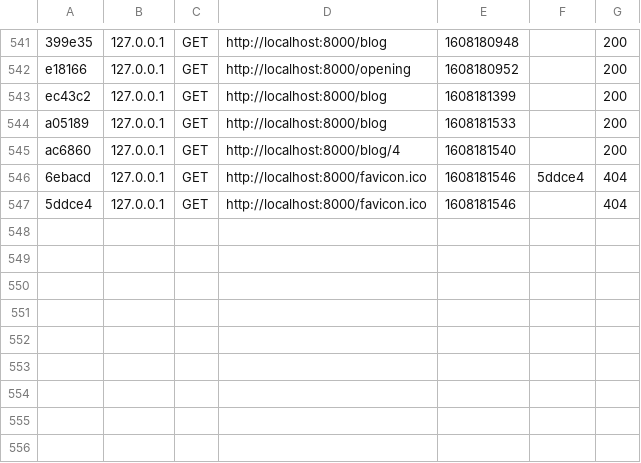
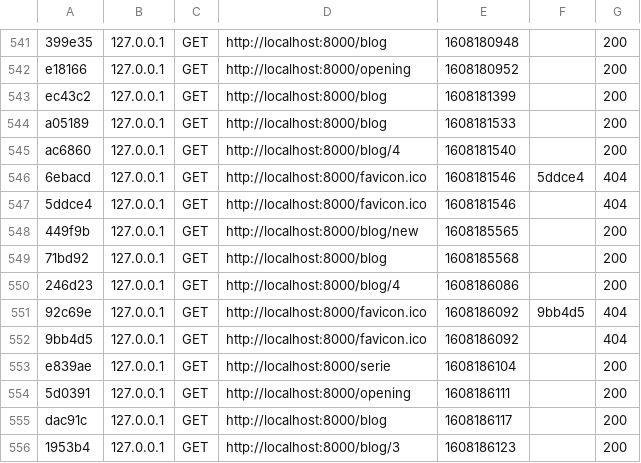
Before and after one commit to antoineChoite/Blog, a CSV file: var/cache/dev/profiler/index.csv, drawn as a sheet; only a part is shown, gaps mark what is left out.

```diff
--- a/var/cache/dev/profiler/index.csv
+++ b/var/cache/dev/profiler/index.csv
@@ -547 +547,10 @@ ac6860,127.0.0.1,GET,http://localhost:8000/blog/4,1608181540,,200
 5ddce4,127.0.0.1,GET,http://localhost:8000/favicon.ico,1608181546,,404
+449f9b,127.0.0.1,GET,http://localhost:8000/blog/new,1608185565,,200
+71bd92,127.0.0.1,GET,http://localhost:8000/blog,1608185568,,200
+246d23,127.0.0.1,GET,http://localhost:8000/blog/4,1608186086,,200
+92c69e,127.0.0.1,GET,http://localhost:8000/favicon.ico,1608186092,9bb4d5,404
+9bb4d5,127.0.0.1,GET,http://localhost:8000/favicon.ico,1608186092,,404
+e839ae,127.0.0.1,GET,http://localhost:8000/serie,1608186104,,200
+5d0391,127.0.0.1,GET,http://localhost:8000/opening,1608186111,,200
+dac91c,127.0.0.1,GET,http://localhost:8000/blog,1608186117,,200
+1953b4,127.0.0.1,GET,http://localhost:8000/blog/3,1608186123,,200
```
Also changed, not shown: 2 other files.
